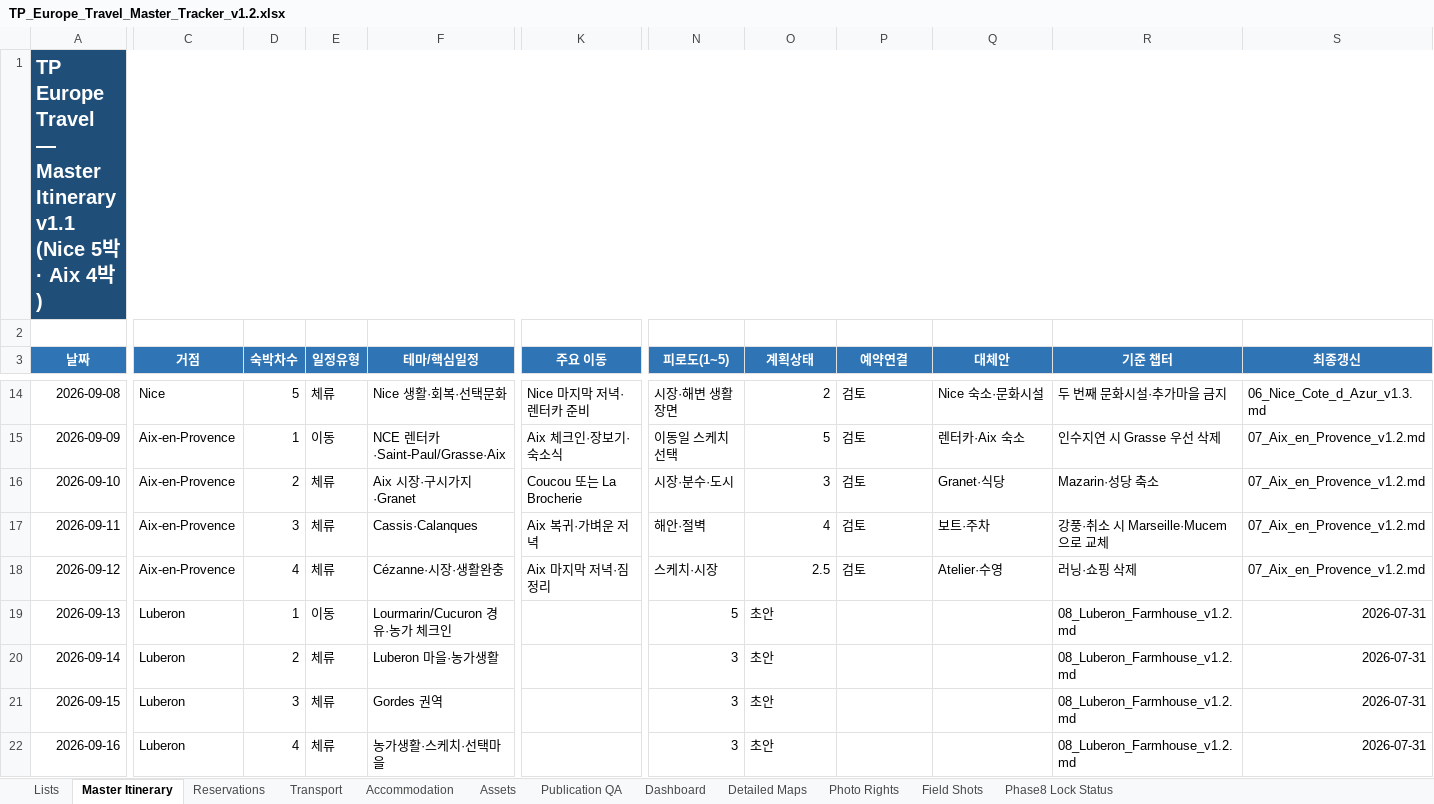
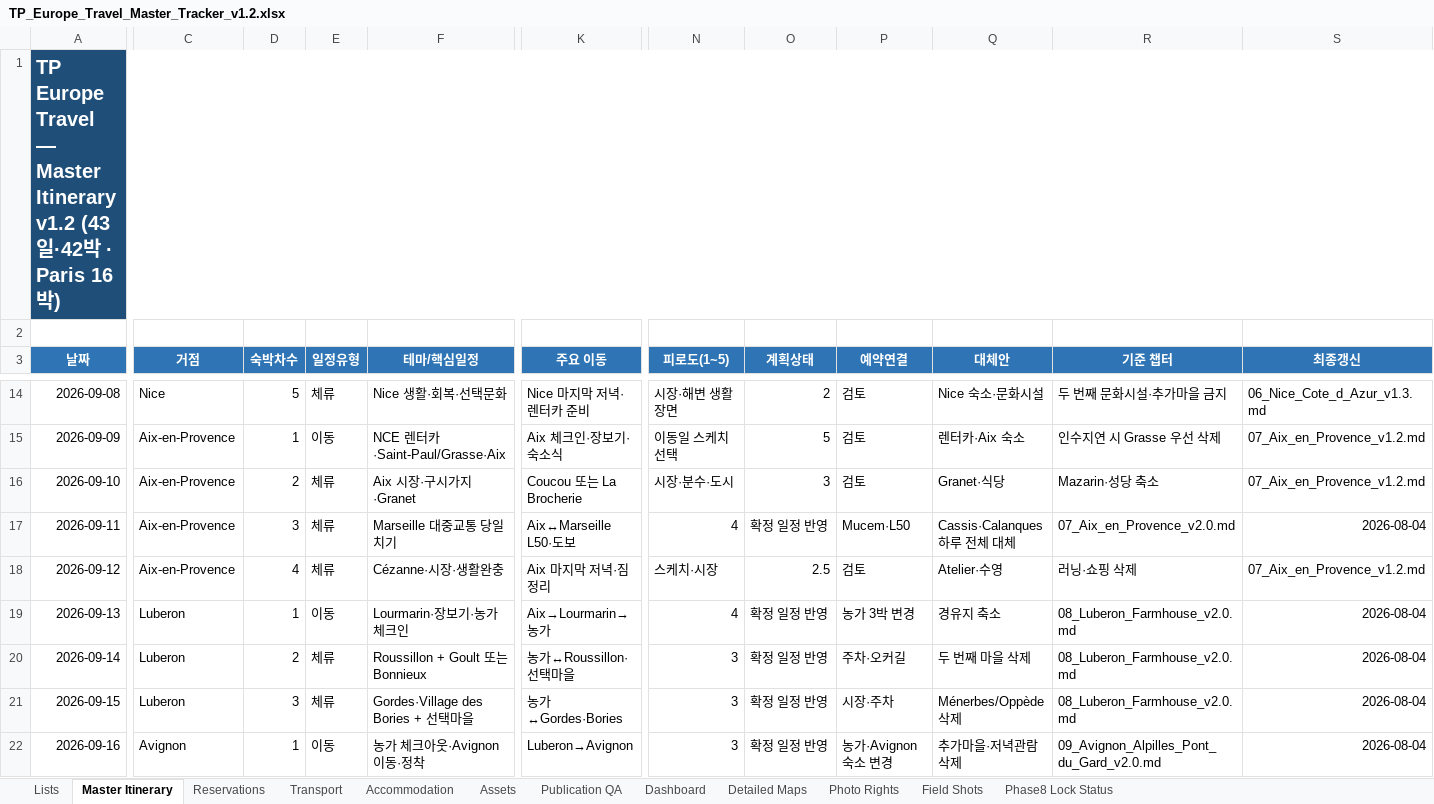
Before and after one commit to jeongjae/SP-FR-guidebook, an Excel workbook: source/OPERATIONS/TP_Europe_Travel_Master_Tracker_v1.2.xlsx, sheet Master Itinerary, drawn as a sheet; only a part is shown, gaps mark what is left out; values as stored, in another font and other column widths than the file's, no borders; conditional formats not drawn; the diff covers the shown part only; the diff names each change by its address in the sheet, - before the commit and + after, or states it on an @@ line.

Commit message:
feat(itinerary): add Marseille and Arles, shorten Luberon, extend Paris

```diff
--- a/source/OPERATIONS/TP_Europe_Travel_Master_Tracker_v1.2.xlsx (sheet Master Itinerary)
+++ b/source/OPERATIONS/TP_Europe_Travel_Master_Tracker_v1.2.xlsx (sheet Master Itinerary)
-A1 (날짜): …Master Itinerary v1.1 (Nice 5박 · Aix 4박)
+A1 (날짜): …Master Itinerary v1.2 (43일·42박 · Paris 16박)
-C1:S1 fill: #1F4E78
+C1:S1 fill: none
-F17 (테마/핵심일정): Cassis·Calanques
+F17 (테마/핵심일정): Marseille 대중교통 당일치기
-K17 (주요 이동): Aix 복귀·가벼운 저녁
+K17 (주요 이동): Aix↔Marseille L50·도보
-N17 (피로도(1~5)): 해안·절벽
+N17 (피로도(1~5)): 4
-O17 (계획상태): 4
+O17 (계획상태): 확정 일정 반영
-P17 (예약연결): 검토
+P17 (예약연결): Mucem·L50
-Q17 (대체안): 보트·주차
+Q17 (대체안): Cassis·Calanques 하루 전체 대체
-R17 (기준 챕터): 강풍·취소 시 Marseille·Mucem으로 교체
+R17 (기준 챕터): 07_Aix_en_Provence_v2.0.md
-S17 (최종갱신): 07_Aix_en_Provence_v1.2.md
+S17 (최종갱신): 2026-08-04
-F19 (테마/핵심일정): Lourmarin/Cucuron 경유·농가 체크인
+F19 (테마/핵심일정): Lourmarin·장보기·농가 체크인
-K19 (주요 이동): (empty)
+K19 (주요 이동): Aix→Lourmarin→농가
-N19 (피로도(1~5)): 5
+N19 (피로도(1~5)): 4
-O19:O22 (계획상태): 초안
+O19:O22 (계획상태): 확정 일정 반영
-P19 (예약연결): (empty)
+P19 (예약연결): 농가 3박 변경
-Q19 (대체안): (empty)
+Q19 (대체안): 경유지 축소
-R19:R21 (기준 챕터): 08_Luberon_Farmhouse_v1.2.md
+R19:R21 (기준 챕터): 08_Luberon_Farmhouse_v2.0.md
-S19:S22 (최종갱신): 2026-07-31
+S19:S22 (최종갱신): 2026-08-04
-F20 (테마/핵심일정): Luberon 마을·농가생활
+F20 (테마/핵심일정): Roussillon + Goult 또는 Bonnieux
-K20 (주요 이동): (empty)
+K20 (주요 이동): 농가↔Roussillon·선택마을
-P20 (예약연결): (empty)
+P20 (예약연결): 주차·오커길
-Q20 (대체안): (empty)
+Q20 (대체안): 두 번째 마을 삭제
-F21 (테마/핵심일정): Gordes 권역
+F21 (테마/핵심일정): Gordes·Village des Bories + 선택마을
-K21 (주요 이동): (empty)
+K21 (주요 이동): 농가↔Gordes·Bories
-P21 (예약연결): (empty)
+P21 (예약연결): 시장·주차
-Q21 (대체안): (empty)
+Q21 (대체안): Ménerbes/Oppède 삭제
-C22 (거점): Luberon
+C22 (거점): Avignon
-D22 (숙박차수): 4
+D22 (숙박차수): 1
-E22 (일정유형): 체류
+E22 (일정유형): 이동
-F22 (테마/핵심일정): 농가생활·스케치·선택마을
+F22 (테마/핵심일정): 농가 체크아웃·Avignon 이동·정착
-K22 (주요 이동): (empty)
+K22 (주요 이동): Luberon→Avignon
-P22 (예약연결): (empty)
+P22 (예약연결): 농가·Avignon 숙소 변경
-Q22 (대체안): (empty)
+Q22 (대체안): 추가마을·저녁관람 삭제
-R22 (기준 챕터): 08_Luberon_Farmhouse_v1.2.md
+R22 (기준 챕터): 09_Avignon_Alpilles_Pont_du_Gard_v2.0.md
```
Also changed, not shown: 131 edited cells and cell formats elsewhere in this sheet, sheet Reservations, sheet Accommodation, sheet Transport, sheet Dashboard, sheet Phase8 Lock Status, sheet Publication QA, 4 more sheets, charts or pictures, 49 other files.
